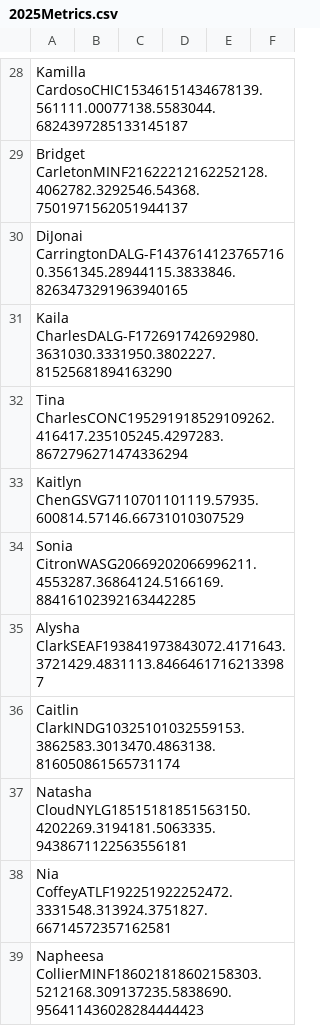
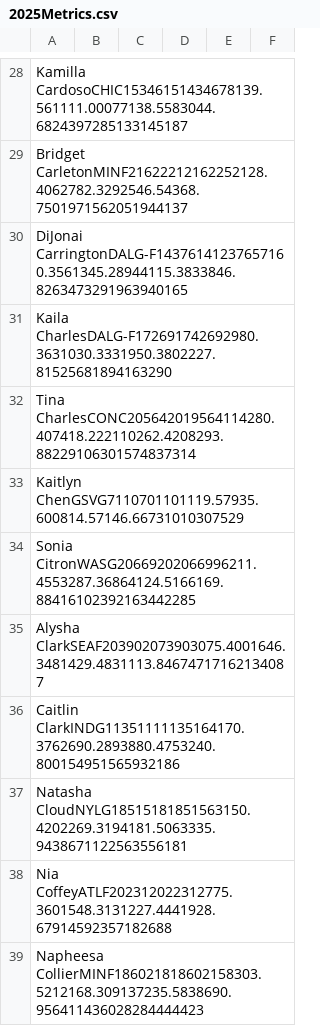
Before and after one commit to smonroe6/WNBA-Player-Rating, a CSV file: data/Metrics/2025Metrics.csv, drawn as a sheet; only a part is shown, gaps mark what is left out; the diff covers the shown part only.

Commit message:
📈 Auto-update WNBA metrics

```diff
--- a/data/Metrics/2025Metrics.csv
+++ b/data/Metrics/2025Metrics.csv
@@ -31,9 +31,9 @@ DiJonai CarringtonDALG-F14376141237657160.3561345.28944115.3833846.8263473291963
 Kaila CharlesDALG-F172691742692980.3631030.3331950.3802227.81525681894163290,,,,,
-Tina CharlesCONC195291918529109262.416417.235105245.4297283.8672796271474336294,,,,,
+Tina CharlesCONC205642019564114280.407418.222110262.4208293.88229106301574837314,,,,,
 Kaitlyn ChenGSVG7110701101119.57935.600814.57146.66731010307529,,,,,
 Sonia CitronWASG20669202066996211.4553287.36864124.5166169.88416102392163442285,,,,,
-Alysha ClarkSEAF193841973843072.4171643.3721429.4831113.84664617162133987,,,,,
-Caitlin ClarkINDG10325101032559153.3862583.3013470.4863138.816050861565731174,,,,,
+Alysha ClarkSEAF203902073903075.4001646.3481429.4831113.84674717162134087,,,,,
+Caitlin ClarkINDG11351111135164170.3762690.2893880.4753240.800154951565932186,,,,,
 Natasha CloudNYLG18515181851563150.4202269.3194181.5063335.9438671122563556181,,,,,
-Nia CoffeyATLF192251922252472.3331548.313924.3751827.66714572357162581,,,,,
+Nia CoffeyATLF202312022312775.3601548.3131227.4441928.67914592357182688,,,,,
 Napheesa CollierMINF186021818602158303.5212168.309137235.5838690.956411436028284444423,,,,,
```
Also changed, not shown: 3 added rows, 1 removed row and 33 edited cells elsewhere in this file, 1 other file.
